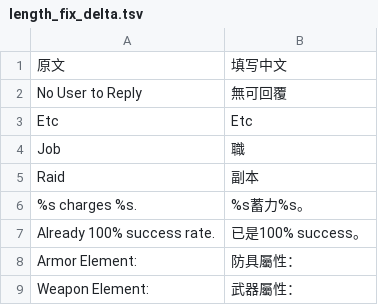
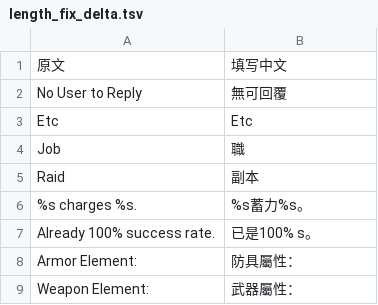
Before and after one commit to ww123oo/DBOZero, a TSV file: data/length_fix_delta.tsv, drawn as a sheet.

Commit message:
fix: stone core msg 已是100% s (no English success word)

```diff
--- a/data/length_fix_delta.tsv
+++ b/data/length_fix_delta.tsv
@@ -6,3 +6,3 @@ Raid	副本
 %s charges %s.	%s蓄力%s。
-Already 100% success rate.	已是100% success。
+Already 100% success rate.	已是100% s。
 Armor Element:	防具屬性：
```
Also changed, not shown: 1 other file.
